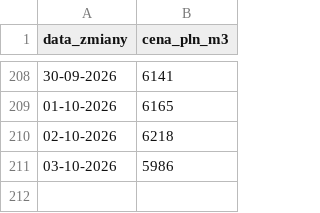
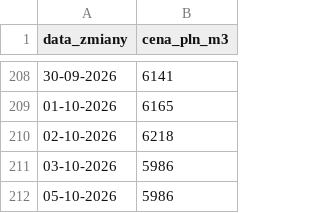
Before and after one commit to dankostecki/paliwa, a CSV file: Benzyna_Eurosuper95_2022-2026.csv, drawn as a sheet; only a part is shown, gaps mark what is left out.

```diff
--- a/Benzyna_Eurosuper95_2022-2026.csv
+++ b/Benzyna_Eurosuper95_2022-2026.csv
@@ -211 +211,2 @@ data_zmiany,cena_pln_m3
 03-10-2026,5986
+05-10-2026,5986
```
Also changed, not shown: Olej_Napedowy_Ekodiesel_2022-2026.csv, 2 other files.
